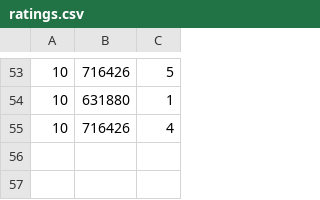
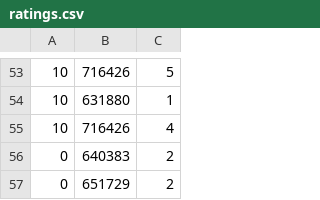
Before and after one commit to Per-Starke/NutritionRecSys, a CSV file: Data/ratings.csv, drawn as a sheet; only a part is shown, gaps mark what is left out; the diff names each change by its address in the sheet, - before the commit and + after, or states it on an @@ line.

```diff
--- a/Data/ratings.csv
+++ b/Data/ratings.csv
+row 56: 0 | 640383 | 2
+row 57: 0 | 651729 | 2
```
Also changed, not shown: Predicted_ratings_data/recommendations_collaborative_itemknn.csv, Predicted_ratings_data/recommendations_collaborative_userknn.csv, 2 other files.
